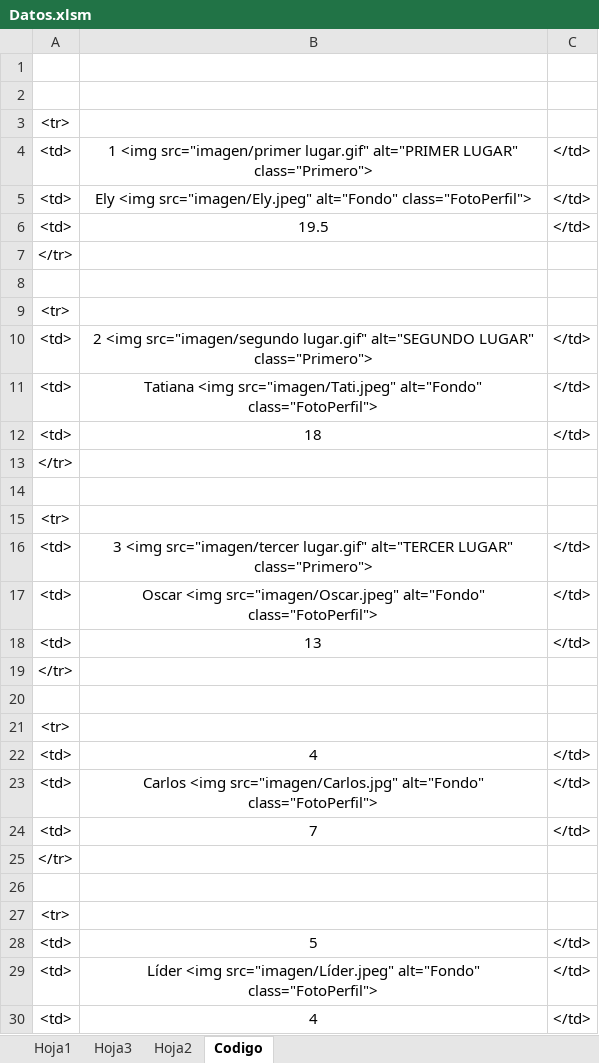
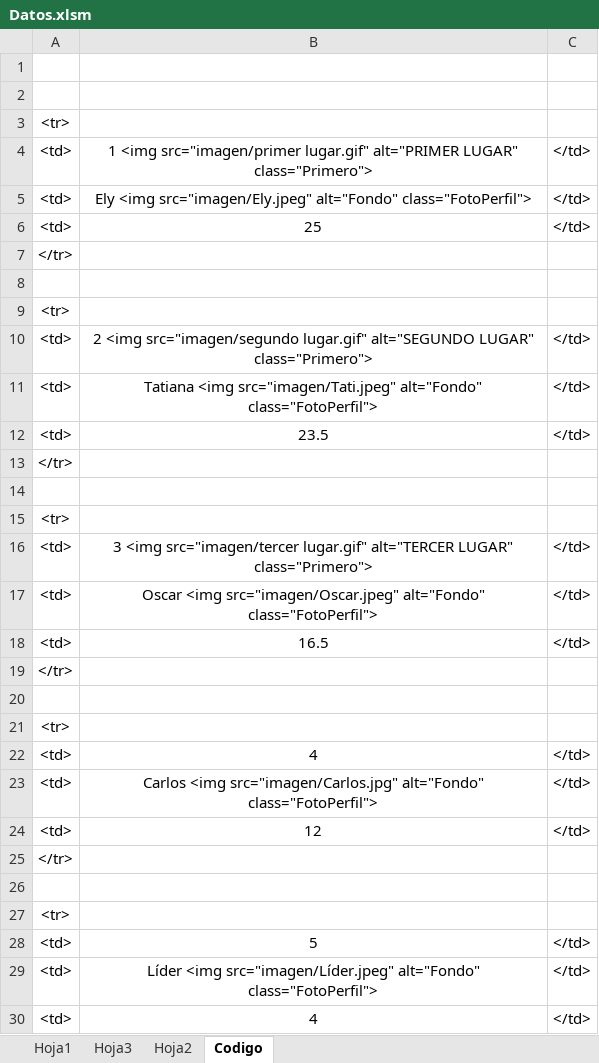
Before and after one commit to diacono81/WebLUdo, an Excel workbook: Datos.xlsm, sheet Codigo, drawn as a sheet; only a part is shown; values as stored, in another font and other column widths than the file's, no borders; the diff names each change by its address in the sheet, - before the commit and + after, or states it on an @@ line.

```diff
--- a/Datos.xlsm (sheet Codigo)
+++ b/Datos.xlsm (sheet Codigo)
-B6: 19.5
+B6: 25
-B12: 18
+B12: 23.5
-B18: 13
+B18: 16.5
-B24: 7
+B24: 12
```
Also changed, not shown: sheet Hoja1, 1 other file.
